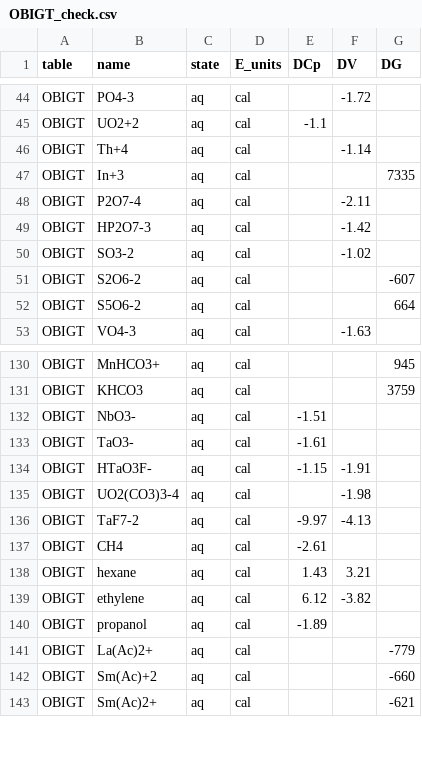
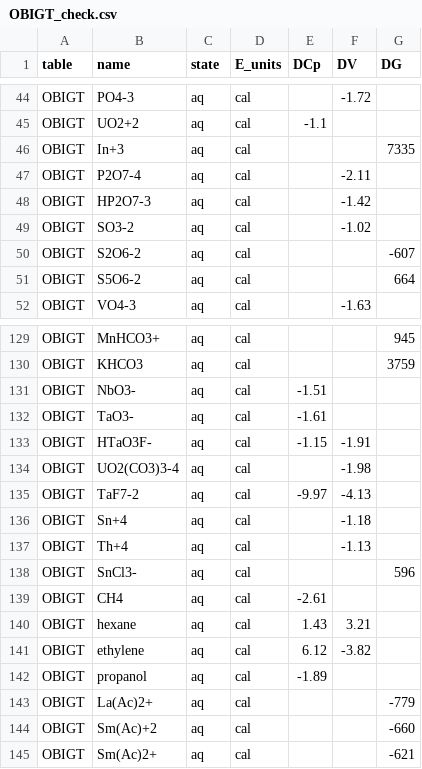
Before and after one commit to r-forge/chnosz, a CSV file: pkg/CHNOSZ/inst/extdata/misc/OBIGT_check.csv, drawn as a sheet; only a part is shown, gaps mark what is left out.

```diff
--- a/pkg/CHNOSZ/inst/extdata/misc/OBIGT_check.csv
+++ b/pkg/CHNOSZ/inst/extdata/misc/OBIGT_check.csv
@@ -45,3 +45,2 @@
 "OBIGT","UO2+2","aq","cal",-1.1,,
-"OBIGT","Th+4","aq","cal",,-1.14,
 "OBIGT","In+3","aq","cal",,,7335
@@ -136,2 +135,5 @@
 "OBIGT","TaF7-2","aq","cal",-9.97,-4.13,
+"OBIGT","Sn+4","aq","cal",,-1.18,
+"OBIGT","Th+4","aq","cal",,-1.13,
+"OBIGT","SnCl3-","aq","cal",,,596
 "OBIGT","CH4","aq","cal",-2.61,,
```
Also changed, not shown: pkg/CHNOSZ/inst/extdata/OBIGT/inorganic_aq.csv, pkg/CHNOSZ/inst/extdata/thermo/refs.csv, 4 other files.
